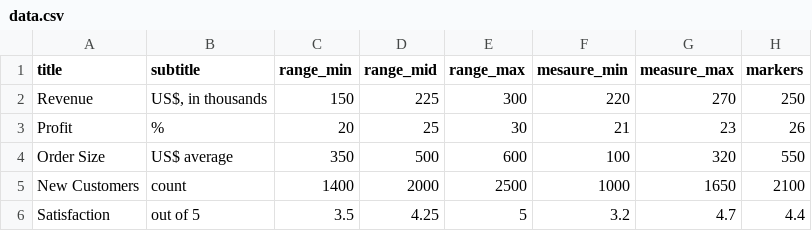
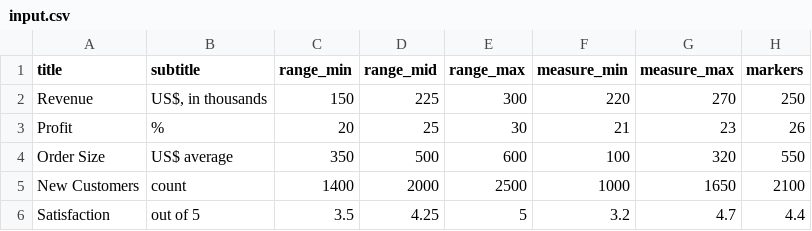
Before and after one commit to code4policy/conversions, a CSV file: example1/input.csv (was example1/data.csv), drawn as a sheet.

Commit message:
update example1

```diff
--- a/example1/data.csv
+++ b/example1/input.csv
@@ -1,2 +1,2 @@
-title,subtitle,range_min,range_mid,range_max,mesaure_min,measure_max,markers
+title,subtitle,range_min,range_mid,range_max,measure_min,measure_max,markers
 Revenue,"US$, in thousands",150,225,300,220,270,250
```
Also changed, not shown: 7 other files.
